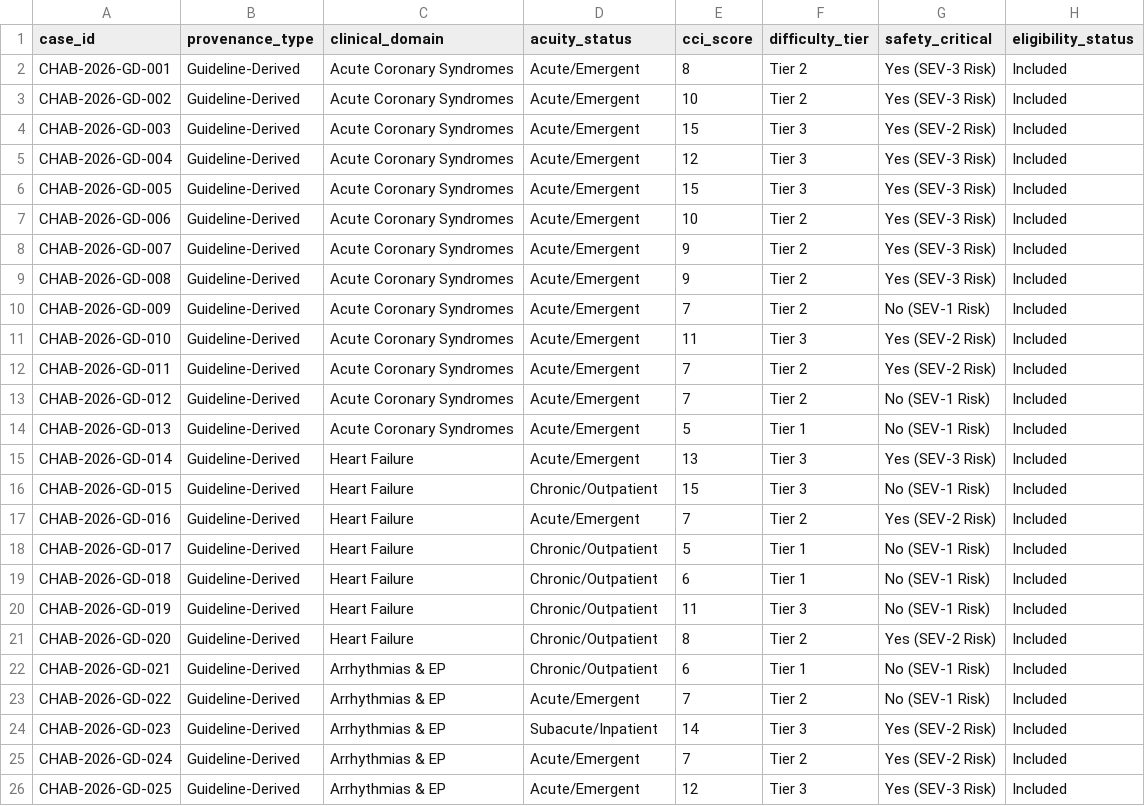
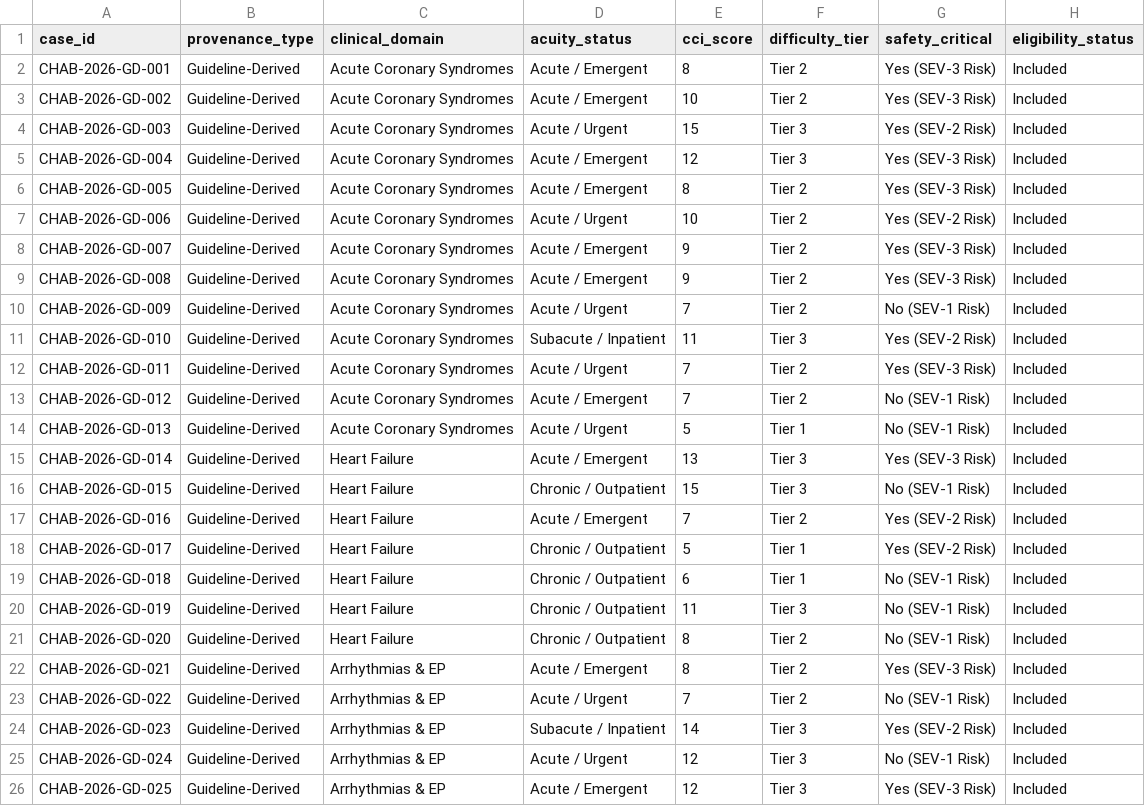
Before and after one commit to H123-lab/CHAB-2026, a CSV file: benchmark/canonical_case_inventory.csv, drawn as a sheet; only a part is shown; the diff covers the shown part only.

```diff
--- a/benchmark/canonical_case_inventory.csv
+++ b/benchmark/canonical_case_inventory.csv
@@ -1,26 +1,26 @@
 case_id,provenance_type,clinical_domain,acuity_status,cci_score,difficulty_tier,safety_critical,eligibility_status
-CHAB-2026-GD-001,Guideline-Derived,Acute Coronary Syndromes,Acute/Emergent,8,Tier 2,Yes (SEV-3 Risk),Included
-CHAB-2026-GD-002,Guideline-Derived,Acute Coronary Syndromes,Acute/Emergent,10,Tier 2,Yes (SEV-3 Risk),Included
-CHAB-2026-GD-003,Guideline-Derived,Acute Coronary Syndromes,Acute/Emergent,15,Tier 3,Yes (SEV-2 Risk),Included
-CHAB-2026-GD-004,Guideline-Derived,Acute Coronary Syndromes,Acute/Emergent,12,Tier 3,Yes (SEV-3 Risk),Included
-CHAB-2026-GD-005,Guideline-Derived,Acute Coronary Syndromes,Acute/Emergent,15,Tier 3,Yes (SEV-3 Risk),Included
-CHAB-2026-GD-006,Guideline-Derived,Acute Coronary Syndromes,Acute/Emergent,10,Tier 2,Yes (SEV-3 Risk),Included
-CHAB-2026-GD-007,Guideline-Derived,Acute Coronary Syndromes,Acute/Emergent,9,Tier 2,Yes (SEV-3 Risk),Included
-CHAB-2026-GD-008,Guideline-Derived,Acute Coronary Syndromes,Acute/Emergent,9,Tier 2,Yes (SEV-3 Risk),Included
-CHAB-2026-GD-009,Guideline-Derived,Acute Coronary Syndromes,Acute/Emergent,7,Tier 2,No (SEV-1 Risk),Included
-CHAB-2026-GD-010,Guideline-Derived,Acute Coronary Syndromes,Acute/Emergent,11,Tier 3,Yes (SEV-2 Risk),Included
-CHAB-2026-GD-011,Guideline-Derived,Acute Coronary Syndromes,Acute/Emergent,7,Tier 2,Yes (SEV-2 Risk),Included
-CHAB-2026-GD-012,Guideline-Derived,Acute Coronary Syndromes,Acute/Emergent,7,Tier 2,No (SEV-1 Risk),Included
-CHAB-2026-GD-013,Guideline-Derived,Acute Coronary Syndromes,Acute/Emergent,5,Tier 1,No (SEV-1 Risk),Included
-CHAB-2026-GD-014,Guideline-Derived,Heart Failure,Acute/Emergent,13,Tier 3,Yes (SEV-3 Risk),Included
-CHAB-2026-GD-015,Guideline-Derived,Heart Failure,Chronic/Outpatient,15,Tier 3,No (SEV-1 Risk),Included
-CHAB-2026-GD-016,Guideline-Derived,Heart Failure,Acute/Emergent,7,Tier 2,Yes (SEV-2 Risk),Included
-CHAB-2026-GD-017,Guideline-Derived,Heart Failure,Chronic/Outpatient,5,Tier 1,No (SEV-1 Risk),Included
-CHAB-2026-GD-018,Guideline-Derived,Heart Failure,Chronic/Outpatient,6,Tier 1,No (SEV-1 Risk),Included
-CHAB-2026-GD-019,Guideline-Derived,Heart Failure,Chronic/Outpatient,11,Tier 3,No (SEV-1 Risk),Included
-CHAB-2026-GD-020,Guideline-Derived,Heart Failure,Chronic/Outpatient,8,Tier 2,Yes (SEV-2 Risk),Included
-CHAB-2026-GD-021,Guideline-Derived,Arrhythmias & EP,Chronic/Outpatient,6,Tier 1,No (SEV-1 Risk),Included
-CHAB-2026-GD-022,Guideline-Derived,Arrhythmias & EP,Acute/Emergent,7,Tier 2,No (SEV-1 Risk),Included
-CHAB-2026-GD-023,Guideline-Derived,Arrhythmias & EP,Subacute/Inpatient,14,Tier 3,Yes (SEV-2 Risk),Included
-CHAB-2026-GD-024,Guideline-Derived,Arrhythmias & EP,Acute/Emergent,7,Tier 2,Yes (SEV-2 Risk),Included
-CHAB-2026-GD-025,Guideline-Derived,Arrhythmias & EP,Acute/Emergent,12,Tier 3,Yes (SEV-3 Risk),Included
+CHAB-2026-GD-001,Guideline-Derived,Acute Coronary Syndromes,Acute / Emergent,8,Tier 2,Yes (SEV-3 Risk),Included
+CHAB-2026-GD-002,Guideline-Derived,Acute Coronary Syndromes,Acute / Emergent,10,Tier 2,Yes (SEV-3 Risk),Included
+CHAB-2026-GD-003,Guideline-Derived,Acute Coronary Syndromes,Acute / Urgent,15,Tier 3,Yes (SEV-2 Risk),Included
+CHAB-2026-GD-004,Guideline-Derived,Acute Coronary Syndromes,Acute / Emergent,12,Tier 3,Yes (SEV-3 Risk),Included
+CHAB-2026-GD-005,Guideline-Derived,Acute Coronary Syndromes,Acute / Emergent,8,Tier 2,Yes (SEV-3 Risk),Included
+CHAB-2026-GD-006,Guideline-Derived,Acute Coronary Syndromes,Acute / Urgent,10,Tier 2,Yes (SEV-2 Risk),Included
+CHAB-2026-GD-007,Guideline-Derived,Acute Coronary Syndromes,Acute / Emergent,9,Tier 2,Yes (SEV-3 Risk),Included
+CHAB-2026-GD-008,Guideline-Derived,Acute Coronary Syndromes,Acute / Emergent,9,Tier 2,Yes (SEV-3 Risk),Included
+CHAB-2026-GD-009,Guideline-Derived,Acute Coronary Syndromes,Acute / Urgent,7,Tier 2,No (SEV-1 Risk),Included
+CHAB-2026-GD-010,Guideline-Derived,Acute Coronary Syndromes,Subacute / Inpatient,11,Tier 3,Yes (SEV-2 Risk),Included
+CHAB-2026-GD-011,Guideline-Derived,Acute Coronary Syndromes,Acute / Urgent,7,Tier 2,Yes (SEV-3 Risk),Included
+CHAB-2026-GD-012,Guideline-Derived,Acute Coronary Syndromes,Acute / Emergent,7,Tier 2,No (SEV-1 Risk),Included
+CHAB-2026-GD-013,Guideline-Derived,Acute Coronary Syndromes,Acute / Urgent,5,Tier 1,No (SEV-1 Risk),Included
+CHAB-2026-GD-014,Guideline-Derived,Heart Failure,Acute / Emergent,13,Tier 3,Yes (SEV-3 Risk),Included
+CHAB-2026-GD-015,Guideline-Derived,Heart Failure,Chronic / Outpatient,15,Tier 3,No (SEV-1 Risk),Included
+CHAB-2026-GD-016,Guideline-Derived,Heart Failure,Acute / Emergent,7,Tier 2,Yes (SEV-2 Risk),Included
+CHAB-2026-GD-017,Guideline-Derived,Heart Failure,Chronic / Outpatient,5,Tier 1,Yes (SEV-2 Risk),Included
+CHAB-2026-GD-018,Guideline-Derived,Heart Failure,Chronic / Outpatient,6,Tier 1,No (SEV-1 Risk),Included
+CHAB-2026-GD-019,Guideline-Derived,Heart Failure,Chronic / Outpatient,11,Tier 3,No (SEV-1 Risk),Included
+CHAB-2026-GD-020,Guideline-Derived,Heart Failure,Chronic / Outpatient,8,Tier 2,No (SEV-1 Risk),Included
+CHAB-2026-GD-021,Guideline-Derived,Arrhythmias & EP,Acute / Emergent,8,Tier 2,Yes (SEV-3 Risk),Included
+CHAB-2026-GD-022,Guideline-Derived,Arrhythmias & EP,Acute / Urgent,7,Tier 2,No (SEV-1 Risk),Included
+CHAB-2026-GD-023,Guideline-Derived,Arrhythmias & EP,Subacute / Inpatient,14,Tier 3,Yes (SEV-2 Risk),Included
+CHAB-2026-GD-024,Guideline-Derived,Arrhythmias & EP,Acute / Urgent,12,Tier 3,No (SEV-1 Risk),Included
+CHAB-2026-GD-025,Guideline-Derived,Arrhythmias & EP,Acute / Emergent,12,Tier 3,Yes (SEV-3 Risk),Included
```
Also changed, not shown: 158 edited cells elsewhere in this file.
